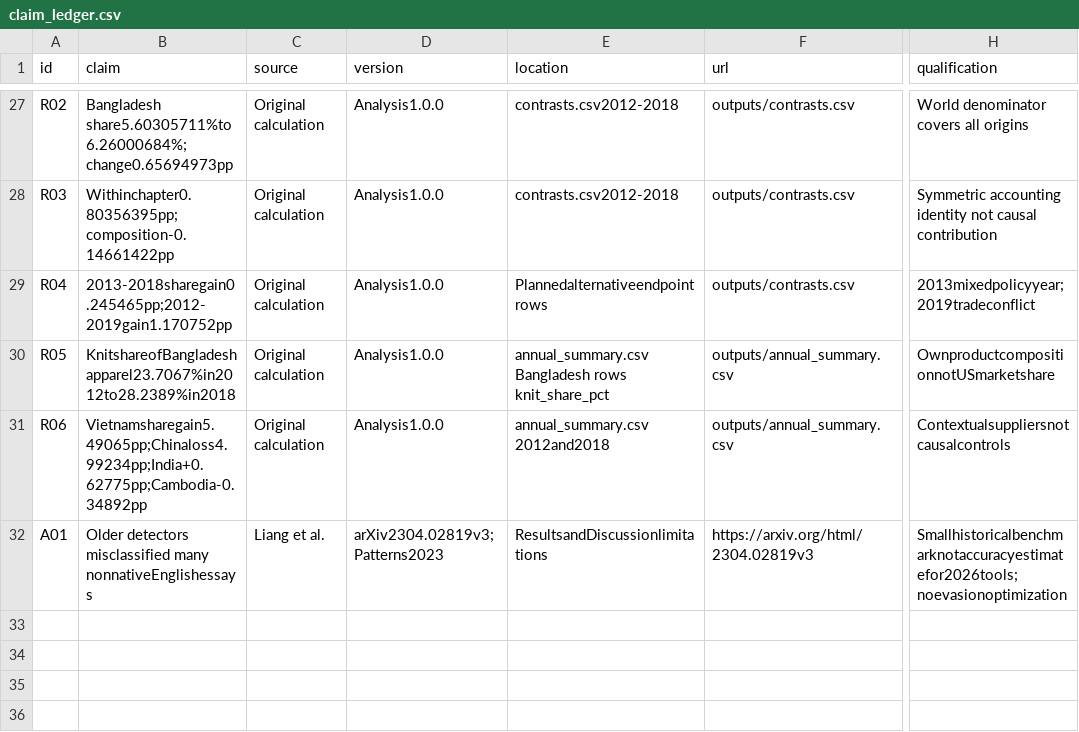
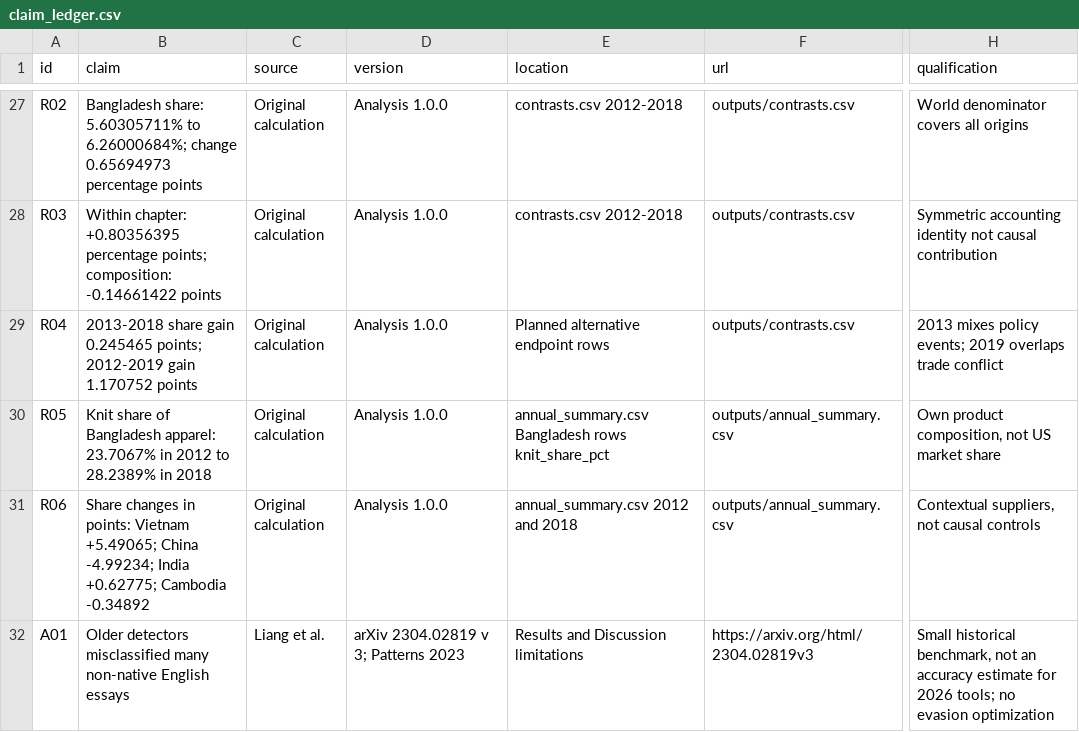
Before and after one commit to abrar-hasanat/executive-portfolio, a CSV file: research/bangladesh-rmg/docs/claim_ledger.csv, drawn as a sheet; only a part is shown, gaps mark what is left out; the diff covers the shown part only; the diff names each change by its address in the sheet, - before the commit and + after, or states it on an @@ line.

Commit message:
Refine reproducible figures and source claim ledger

```diff
--- a/research/bangladesh-rmg/docs/claim_ledger.csv
+++ b/research/bangladesh-rmg/docs/claim_ledger.csv
-B27 (claim): Bangladesh share5.60305711%to6.26000684%;change0.65694973pp
+B27 (claim): Bangladesh share: 5.60305711% to 6.26000684%; change 0.65694973 percentage points
-D27:D31 (version): Analysis1.0.0
+D27:D31 (version): Analysis 1.0.0
-E27:E28 (location): contrasts.csv2012-2018
+E27:E28 (location): contrasts.csv 2012-2018
-B28 (claim): Withinchapter0.80356395pp;composition-0.14661422pp
+B28 (claim): Within chapter: +0.80356395 percentage points; composition: -0.14661422 points
-B29 (claim): 2013-2018sharegain0.245465pp;2012-2019gain1.170752pp
+B29 (claim): 2013-2018 share gain 0.245465 points; 2012-2019 gain 1.170752 points
-E29 (location): Plannedalternativeendpointrows
+E29 (location): Planned alternative endpoint rows
-H29 (qualification): 2013mixedpolicyyear;2019tradeconflict
+H29 (qualification): 2013 mixes policy events; 2019 overlaps trade conflict
-B30 (claim): KnitshareofBangladeshapparel23.7067%in2012to28.2389%in2018
+B30 (claim): Knit share of Bangladesh apparel: 23.7067% in 2012 to 28.2389% in 2018
-H30 (qualification): OwnproductcompositionnotUSmarketshare
+H30 (qualification): Own product composition, not US market share
-B31 (claim): Vietnamsharegain5.49065pp;Chinaloss4.99234pp;India+0.62775pp;Cambodia-0.34892pp
+B31 (claim): Share changes in points: Vietnam +5.49065; China -4.99234; India +0.62775; Cambodia -0.34892
-E31 (location): annual_summary.csv 2012and2018
+E31 (location): annual_summary.csv 2012 and 2018
-H31 (qualification): Contextualsuppliersnotcausalcontrols
+H31 (qualification): Contextual suppliers, not causal controls
-B32 (claim): …misclassified many nonnativeEnglishessays
+B32 (claim): …misclassified many non-native English essays
-D32 (version): arXiv2304.02819v3;Patterns2023
+D32 (version): arXiv 2304.02819 v 3; Patterns 2023
-E32 (location): ResultsandDiscussionlimitations
+E32 (location): Results and Discussion limitations
-H32 (qualification): Smallhistoricalbenchmarknotaccuracyestimatefor2026tools;noevasionoptimization
+H32 (qualification): Small historical benchmark, not an accuracy estimate for 2026 tools; no evasion optimization
```
Also changed, not shown: 63 edited cells elsewhere in this file, 3 other files.
